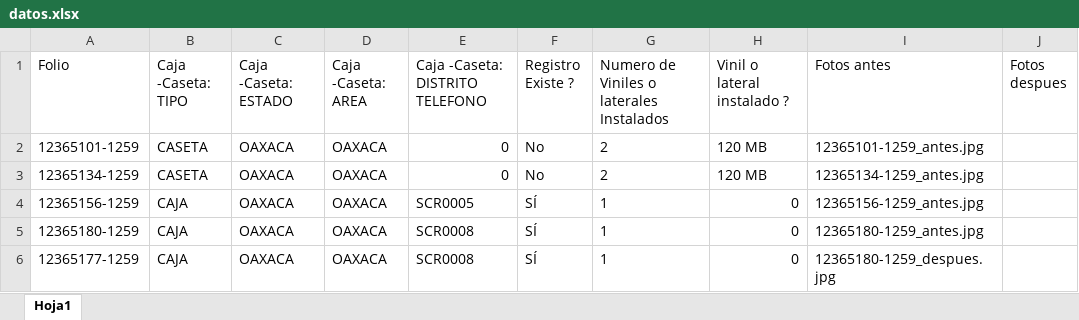
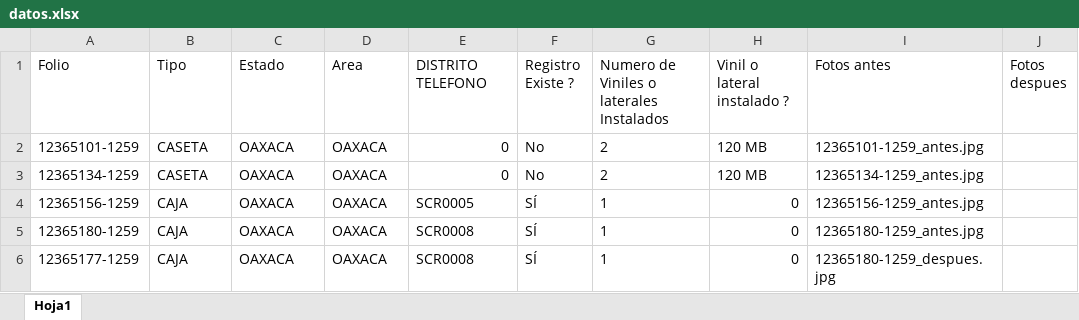
Before and after one commit to pahernandez-sys/Imagen-2026, an Excel workbook: datos.xlsx, sheet Hoja1, drawn as a sheet; values as stored, in another font and other column widths than the file's, no borders; the diff names each change by its address in the sheet, - before the commit and + after, or states it on an @@ line.

Commit message:
Add files via upload

```diff
--- a/datos.xlsx (sheet Hoja1)
+++ b/datos.xlsx (sheet Hoja1)
-B1: Caja -Caseta: TIPO
+B1: Tipo
-C1: Caja -Caseta: ESTADO
+C1: Estado
-D1: Caja -Caseta: AREA
+D1: Area
-E1: Caja -Caseta: DISTRITO TELEFONO
+E1: DISTRITO TELEFONO
```
